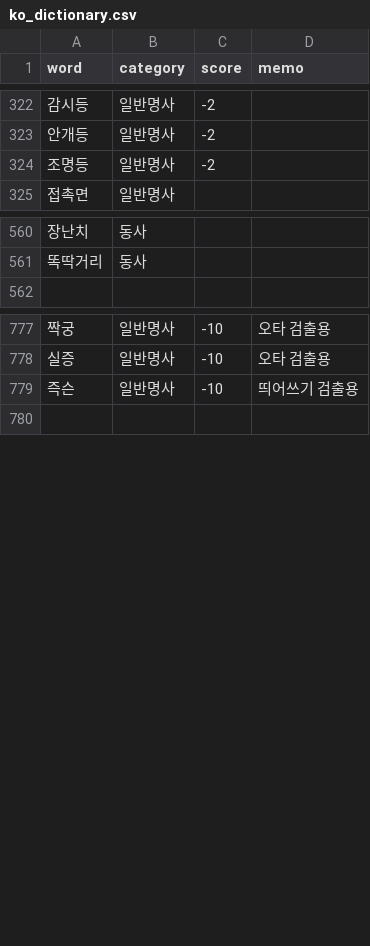
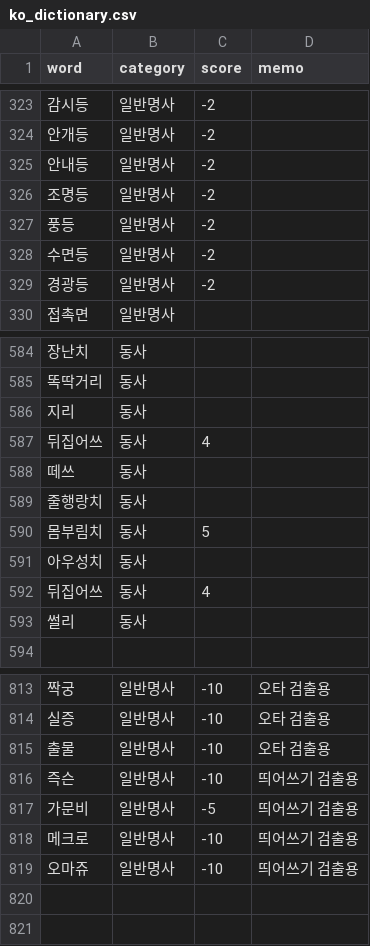
Before and after one commit to Ink-14/KKORI, a CSV file: backend/src/tokenizations/ko_dictionary.csv, drawn as a sheet; only a part is shown, gaps mark what is left out; the diff covers the shown part only; the diff names each change by its address in the sheet, - before the commit and + after, or states it on an @@ line.

```diff
--- a/backend/src/tokenizations/ko_dictionary.csv
+++ b/backend/src/tokenizations/ko_dictionary.csv
+row 325: 안내등 | 일반명사 | -2
+row 327: 풍등 | 일반명사 | -2
+row 328: 수면등 | 일반명사 | -2
+row 329: 경광등 | 일반명사 | -2
+row 586: 지리 | 동사
+row 587: 뒤집어쓰 | 동사 | 4
+row 588: 떼쓰 | 동사
+row 589: 줄행랑치 | 동사
+row 590: 몸부림치 | 동사 | 5
+row 591: 아우성치 | 동사
+row 592: 뒤집어쓰 | 동사 | 4
+row 593: 썰리 | 동사
+row 815: 출물 | 일반명사 | -10 | 오타 검출용
+row 817: 가문비 | 일반명사 | -5 | 띄어쓰기 검출용
+row 818: 메크로 | 일반명사 | -10 | 띄어쓰기 검출용
+row 819: 오마쥬 | 일반명사 | -10 | 띄어쓰기 검출용
+row 820: (empty)
```
Also changed, not shown: 26 added rows and 6 edited cells elsewhere in this file, backend/src/tokenizations/ko_preanalyzed.csv, 12 other files.
